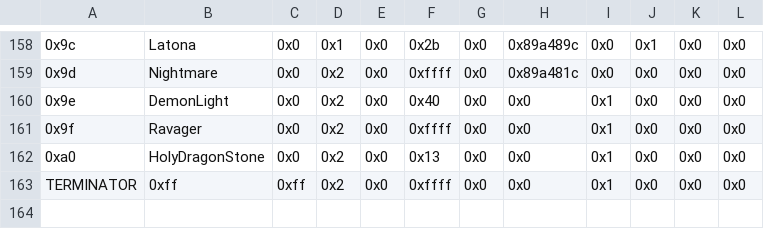
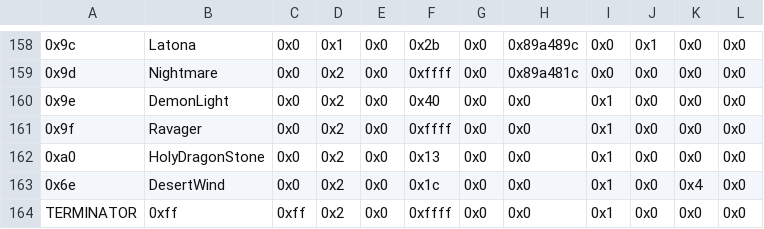
Before and after one commit to Jopettajah/Inheritors-Build, a CSV file: Tables/NightmareModules/Items/SpellAssociationList.csv, drawn as a sheet; only a part is shown, gaps mark what is left out; the diff names each change by its address in the sheet, - before the commit and + after, or states it on an @@ line.

```diff
--- a/Tables/NightmareModules/Items/SpellAssociationList.csv
+++ b/Tables/NightmareModules/Items/SpellAssociationList.csv
+row 163: 0x6e | DesertWind | 0x0 | 0x2 | 0x0 | 0x1c | 0x0 | 0x0 | 0x1 | 0x0 | 0x4 | 0x0
```
Also changed, not shown: Tables/NightmareModules/ChapterData/ChapterData.csv, Tables/NightmareModules/CharactersClasses/ClassTable.csv, 20 other files.
